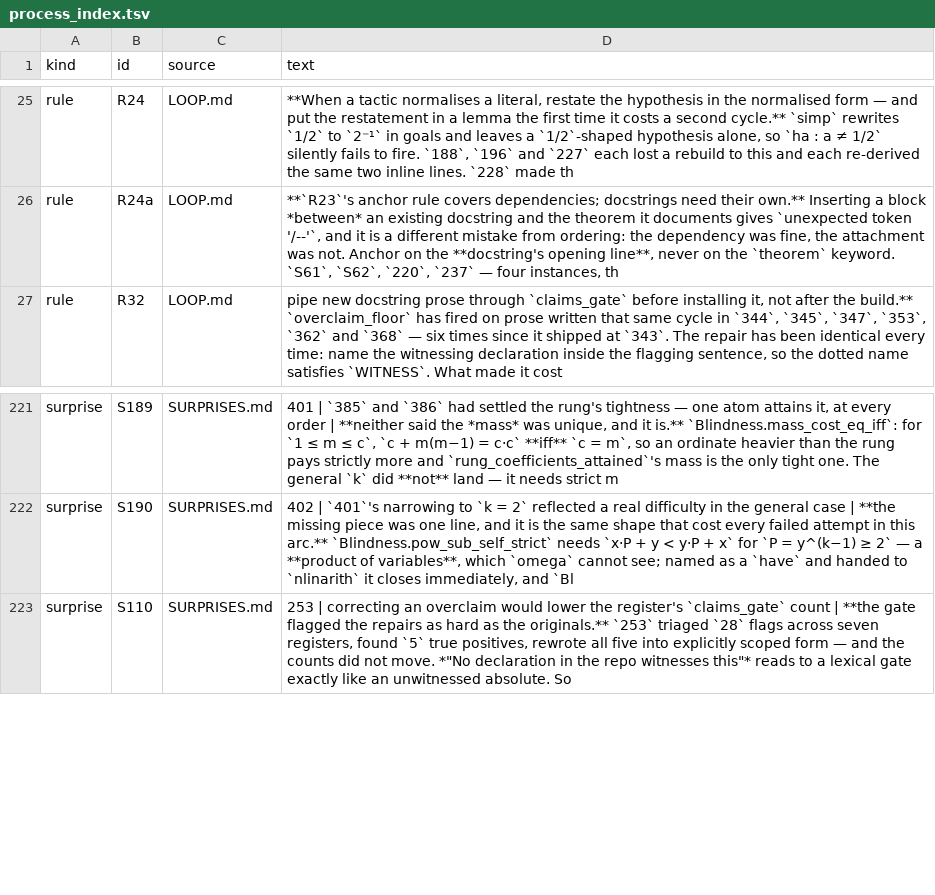
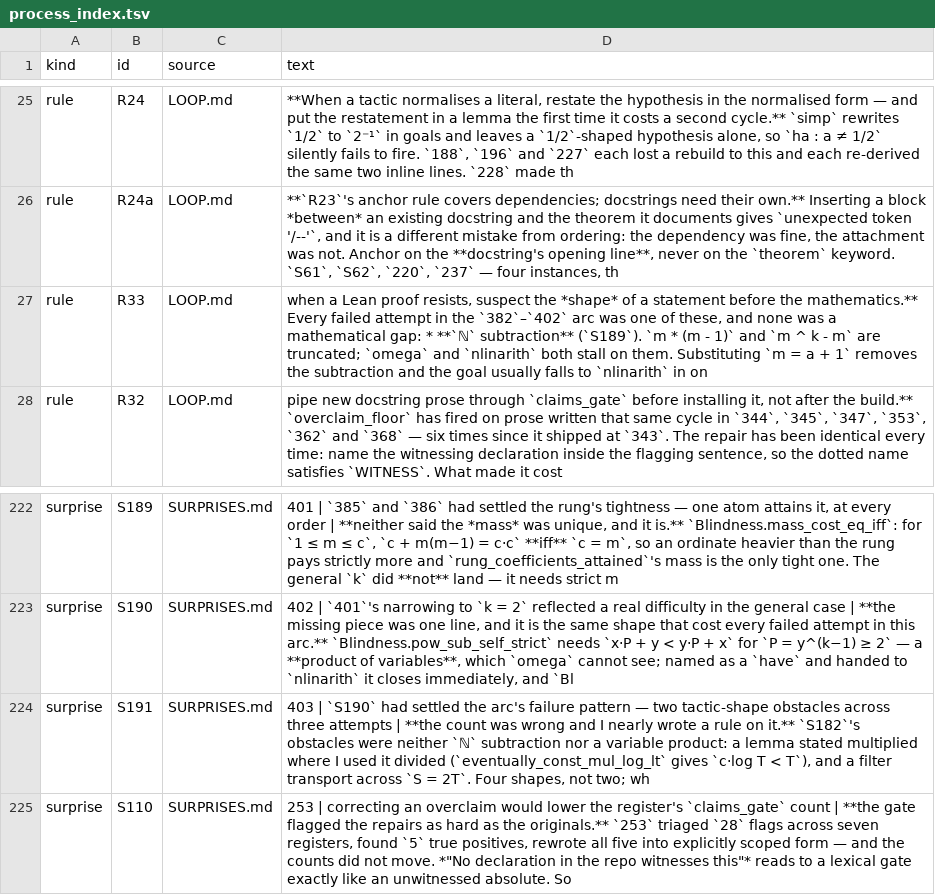
Before and after one commit to LaPingvino/riemann-overlay, a TSV file: forensics/process_index.tsv, drawn as a sheet; only a part is shown, gaps mark what is left out.

```diff
--- a/forensics/process_index.tsv
+++ b/forensics/process_index.tsv
@@ -26,2 +26,3 @@ rule	R24	LOOP.md	**When a tactic normalises a literal, restate the hypothesis in
 rule	R24a	LOOP.md	**`R23`'s anchor rule covers dependencies; docstrings need their own.** Inserting a block *between* an existing docstring and the theorem it documents gives `unexpected token '/--'`, and it is a different mistake from ordering: the dependency was fine, the attachment was not. Anchor on the **docstring's opening line**, never on the `theorem` keyword. `S61`, `S62`, `220`, `237` — four instances, th
+rule	R33	LOOP.md	when a Lean proof resists, suspect the *shape* of a statement before the mathematics.** Every failed attempt in the `382`–`402` arc was one of these, and none was a mathematical gap: * **`ℕ` subtraction** (`S189`). `m * (m - 1)` and `m ^ k - m` are truncated; `omega` and `nlinarith` both stall on them. Substituting `m = a + 1` removes the subtraction and the goal usually falls to `nlinarith` in on
 rule	R32	LOOP.md	pipe new docstring prose through `claims_gate` before installing it, not after the build.** `overclaim_floor` has fired on prose written that same cycle in `344`, `345`, `347`, `353`, `362` and `368` — six times since it shipped at `343`. The repair has been identical every time: name the witnessing declaration inside the flagging sentence, so the dotted name satisfies `WITNESS`. What made it cost
@@ -222,2 +223,3 @@ surprise	S189	SURPRISES.md	401 | `385` and `386` had settled the rung's tightnes
 surprise	S190	SURPRISES.md	402 | `401`'s narrowing to `k = 2` reflected a real difficulty in the general case | **the missing piece was one line, and it is the same shape that cost every failed attempt in this arc.** `Blindness.pow_sub_self_strict` needs `x·P + y < y·P + x` for `P = y^(k−1) ≥ 2` — a **product of variables**, which `omega` cannot see; named as a `have` and handed to `nlinarith` it closes immediately, and `Bl
+surprise	S191	SURPRISES.md	403 | `S190` had settled the arc's failure pattern — two tactic-shape obstacles across three attempts | **the count was wrong and I nearly wrote a rule on it.** `S182`'s obstacles were neither `ℕ` subtraction nor a variable product: a lemma stated multiplied where I used it divided (`eventually_const_mul_log_lt` gives `c·log T < T`), and a filter transport across `S = 2T`. Four shapes, not two; wh
 surprise	S110	SURPRISES.md	253 | correcting an overclaim would lower the register's `claims_gate` count | **the gate flagged the repairs as hard as the originals.** `253` triaged `28` flags across seven registers, found `5` true positives, rewrote all five into explicitly scoped form — and the counts did not move. *"No declaration in the repo witnesses this"* reads to a lexical gate exactly like an unwitnessed absolute. So
```
Also changed, not shown: 4 other files.
